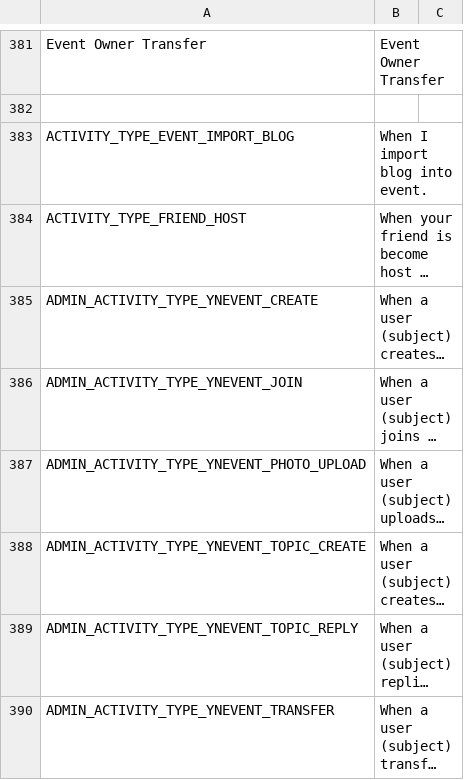
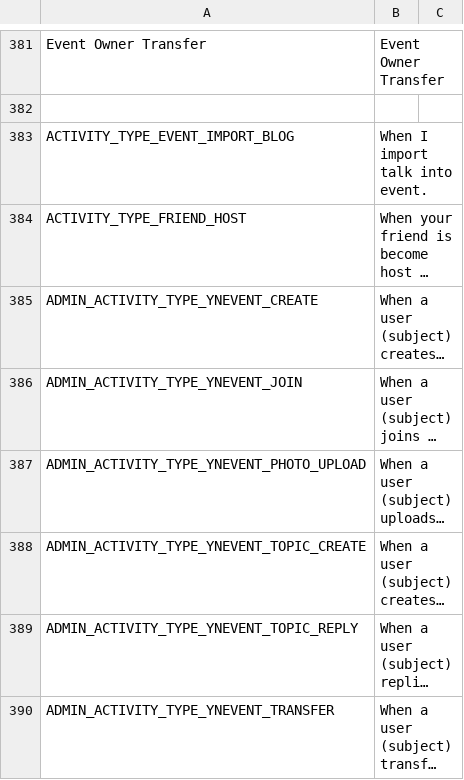
Before and after one commit to minh13488/tarfee, a CSV file: application/languages/en/ynevent.csv, drawn as a sheet; only a part is shown, gaps mark what is left out; long unchanged cells end in …; the diff names each change by its address in the sheet, - before the commit and + after, or states it on an @@ line.

Commit message:
Change blog to talk

```diff
--- a/application/languages/en/ynevent.csv
+++ b/application/languages/en/ynevent.csv
-B383: When I import blog into event.
+B383: When I import talk into event.
```
Also changed, not shown: 11 other files.
